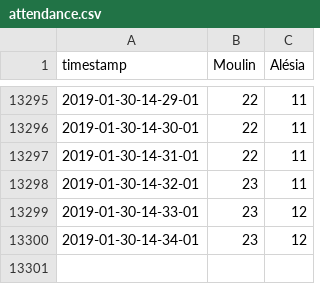
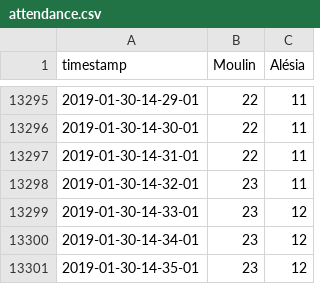
Before and after one commit to antoinechoffrut/la_permanence, a CSV file: attendance.csv, drawn as a sheet; only a part is shown, gaps mark what is left out.

Commit message:
Refresh dataset

```diff
--- a/attendance.csv
+++ b/attendance.csv
@@ -13300 +13300,2 @@ timestamp,Moulin,Alésia
 2019-01-30-14-34-01,23,12
+2019-01-30-14-35-01,23,12
```
